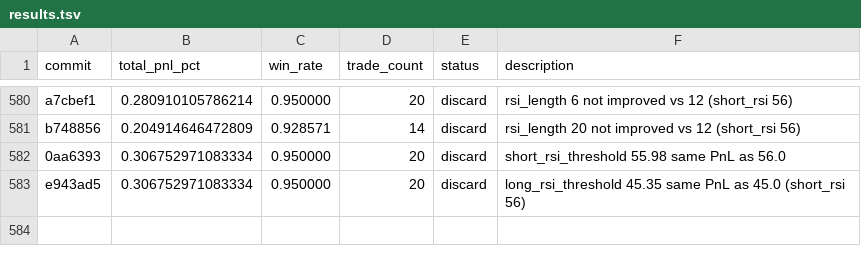
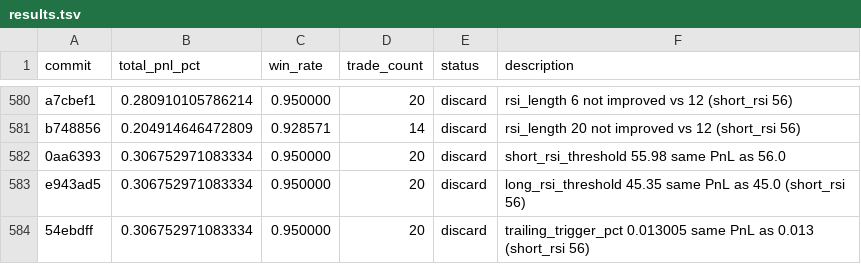
Before and after one commit to RishiJain905/autoresearch, a TSV file: results.tsv, drawn as a sheet; only a part is shown, gaps mark what is left out.

```diff
--- a/results.tsv
+++ b/results.tsv
@@ -583 +583,2 @@ b748856	0.204914646472809	0.928571	14	discard	rsi_length 20 not improved vs 12 (
 e943ad5	0.306752971083334	0.950000	20	discard	long_rsi_threshold 45.35 same PnL as 45.0 (short_rsi 56)
+54ebdff	0.306752971083334	0.950000	20	discard	trailing_trigger_pct 0.013005 same PnL as 0.013 (short_rsi 56)
```
